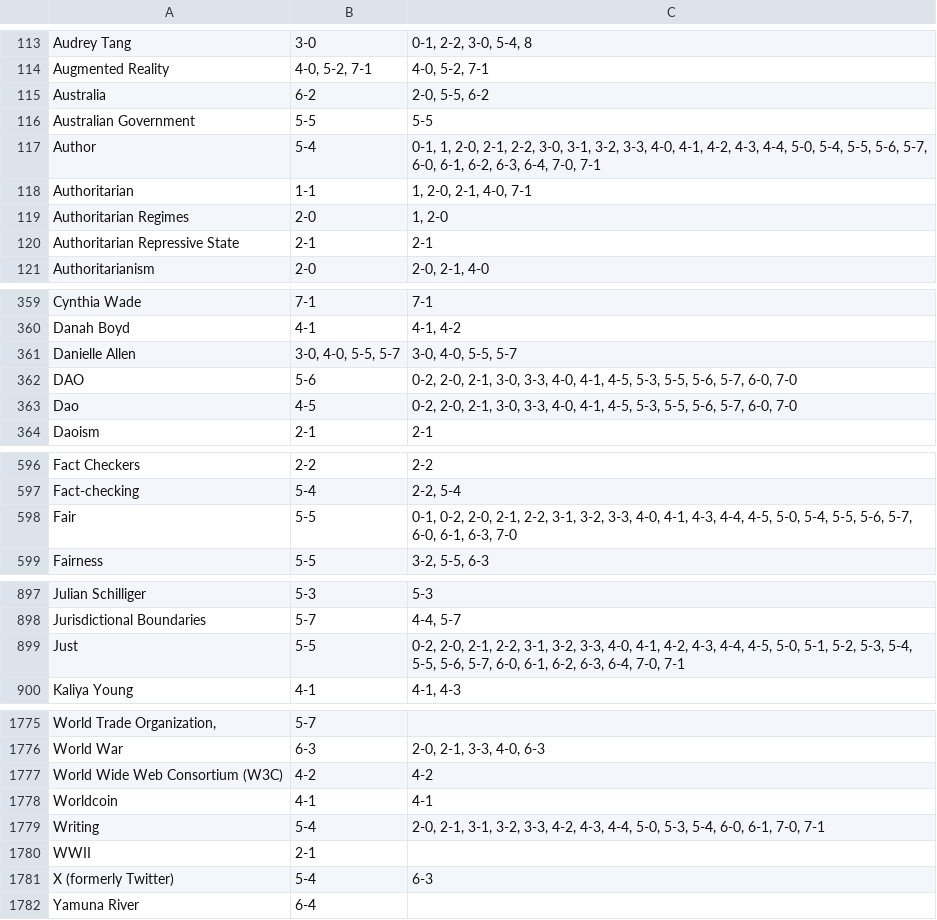
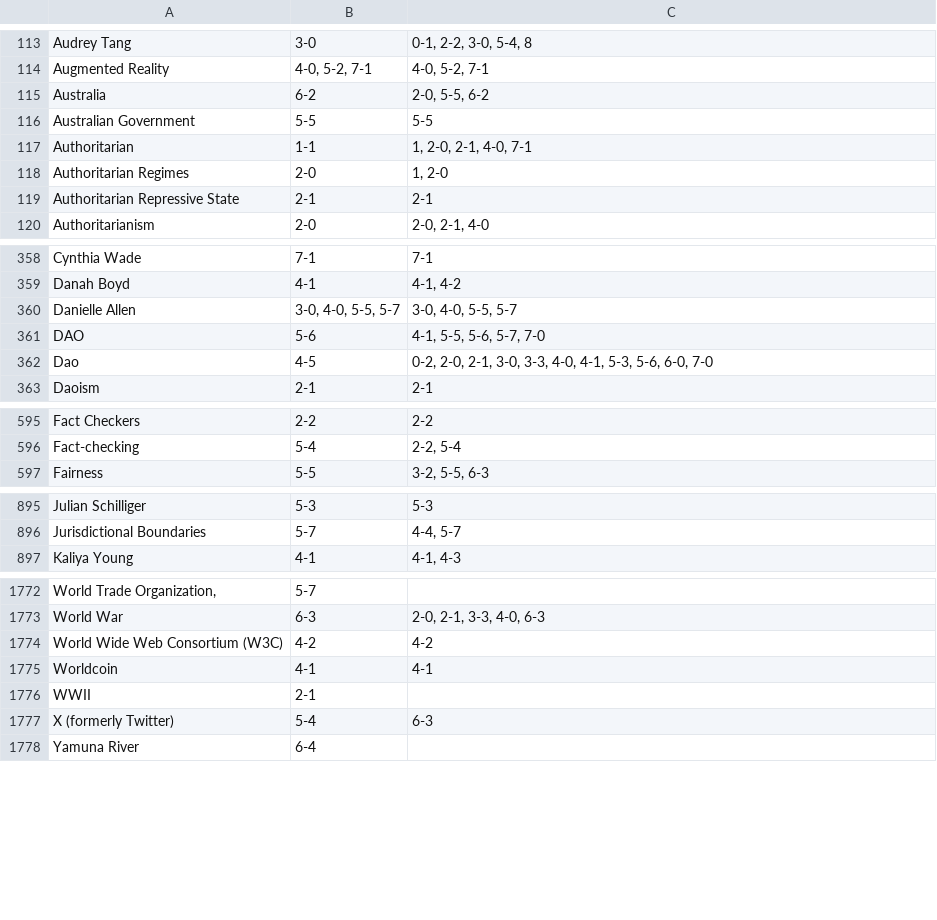
Before and after one commit to pluralitybook/plurality, a TSV file: scripts/index/keyword_occurrence.tsv, drawn as a sheet; only a part is shown, gaps mark what is left out; the diff covers the shown part only.

Commit message:
add some ignore/case-sensitive to fix too_many_occurrences

```diff
--- a/scripts/index/keyword_occurrence.tsv
+++ b/scripts/index/keyword_occurrence.tsv
@@ -116,3 +116,2 @@ Australia	6-2	2-0, 5-5, 6-2
 Australian Government	5-5	5-5
-Author	5-4	0-1, 1, 2-0, 2-1, 2-2, 3-0, 3-1, 3-2, 3-3, 4-0, 4-1, 4-2, 4-3, 4-4, 5-0, 5-4, 5-5, 5-6, 5-7, 6-0, 6-1, 6-2, 6-3, 6-4, 7-0, 7-1
 Authoritarian	1-1	1, 2-0, 2-1, 4-0, 7-1
@@ -361,4 +360,4 @@ Danah Boyd	4-1	4-1, 4-2
 Danielle Allen	3-0, 4-0, 5-5, 5-7	3-0, 4-0, 5-5, 5-7
-DAO	5-6	0-2, 2-0, 2-1, 3-0, 3-3, 4-0, 4-1, 4-5, 5-3, 5-5, 5-6, 5-7, 6-0, 7-0
-Dao	4-5	0-2, 2-0, 2-1, 3-0, 3-3, 4-0, 4-1, 4-5, 5-3, 5-5, 5-6, 5-7, 6-0, 7-0
+DAO	5-6	4-1, 5-5, 5-6, 5-7, 7-0
+Dao	4-5	0-2, 2-0, 2-1, 3-0, 3-3, 4-0, 4-1, 5-3, 5-6, 6-0, 7-0
 Daoism	2-1	2-1
@@ -597,3 +596,2 @@ Fact Checkers	2-2	2-2
 Fact-checking	5-4	2-2, 5-4
-Fair	5-5	0-1, 0-2, 2-0, 2-1, 2-2, 3-1, 3-2, 3-3, 4-0, 4-1, 4-3, 4-4, 4-5, 5-0, 5-4, 5-5, 5-6, 5-7, 6-0, 6-1, 6-3, 7-0
 Fairness	5-5	3-2, 5-5, 6-3
@@ -898,3 +896,2 @@ Julian Schilliger	5-3	5-3
 Jurisdictional Boundaries	5-7	4-4, 5-7
-Just	5-5	0-2, 2-0, 2-1, 2-2, 3-1, 3-2, 3-3, 4-0, 4-1, 4-2, 4-3, 4-4, 4-5, 5-0, 5-1, 5-2, 5-3, 5-4, 5-5, 5-6, 5-7, 6-0, 6-1, 6-2, 6-3, 6-4, 7-0, 7-1
 Kaliya Young	4-1	4-1, 4-3
@@ -1778,3 +1775,2 @@ World Wide Web Consortium (W3C)	4-2	4-2
 Worldcoin	4-1	4-1
-Writing	5-4	2-0, 2-1, 3-1, 3-2, 3-3, 4-2, 4-3, 4-4, 5-0, 5-3, 5-4, 6-0, 6-1, 7-0, 7-1
 WWII	2-1	
```
Also changed, not shown: 6 edited cells elsewhere in this file, scripts/index/section_occurrence.tsv, 2 other files.
